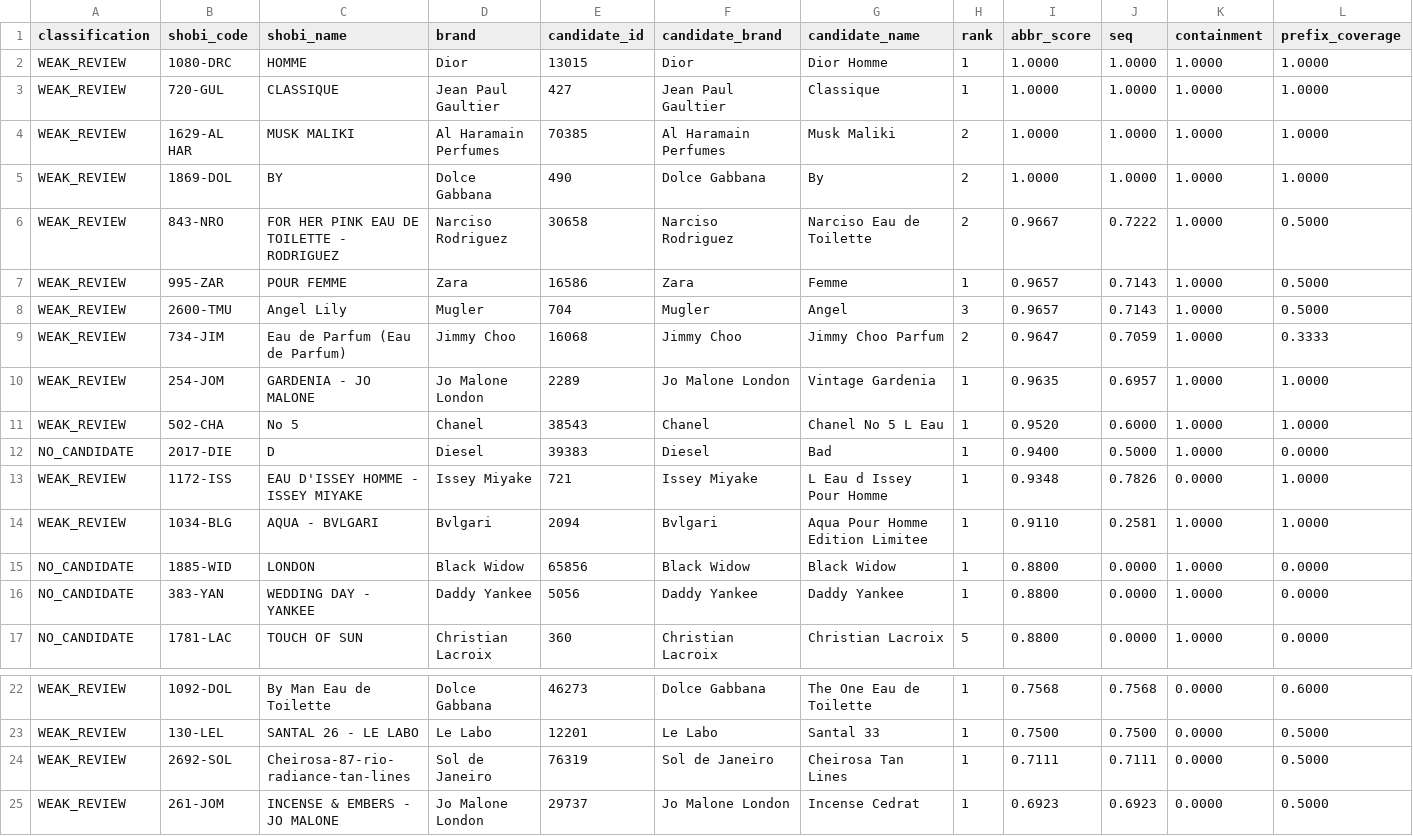
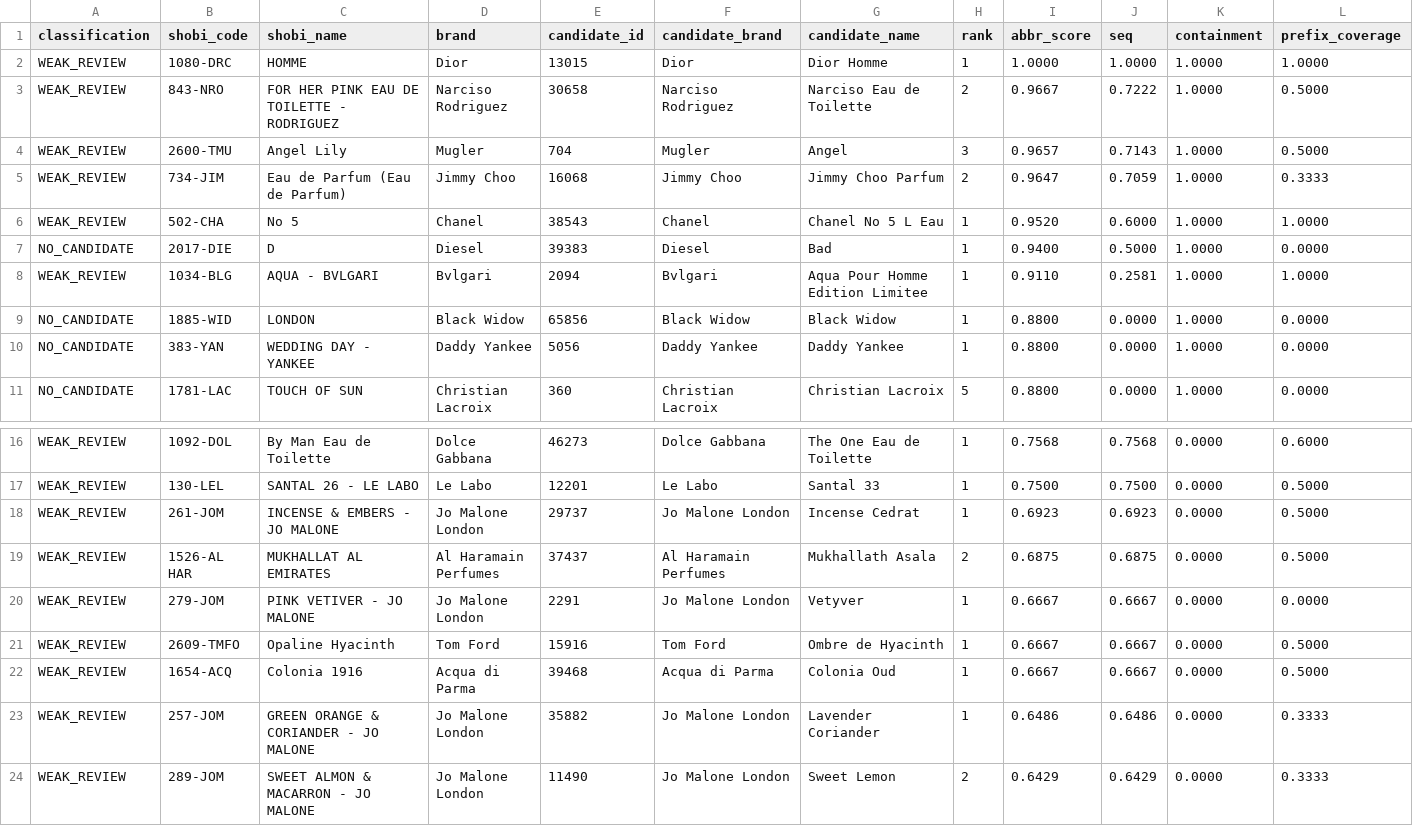
Before and after one commit to MarvvRed/Shobi_Inspiration, a CSV file: fragrantica-v2-brand-abbreviation-review.csv, drawn as a sheet; only a part is shown, gaps mark what is left out; the shorter side is filled out with more unchanged rows; rows hold the shown columns only; the diff names each change by its address in the sheet, - before the commit and + after, or states it on an @@ line.

```diff
--- a/fragrantica-v2-brand-abbreviation-review.csv
+++ b/fragrantica-v2-brand-abbreviation-review.csv
-row 3: WEAK_REVIEW | 720-GUL | CLASSIQUE | Jean Paul Gaultier | 427 | Jean Paul Gaultier | Classique | 1 | 1.0000 | 1.0000 | 1.0000 | 1.0000
-row 4: WEAK_REVIEW | 1629-AL HAR | MUSK MALIKI | Al Haramain Perfumes | 70385 | Al Haramain Perfumes | Musk Maliki | 2 | 1.0000 | 1.0000 | 1.0000 | 1.0000
-row 5: WEAK_REVIEW | 1869-DOL | BY | Dolce Gabbana | 490 | Dolce Gabbana | By | 2 | 1.0000 | 1.0000 | 1.0000 | 1.0000
-row 7: WEAK_REVIEW | 995-ZAR | POUR FEMME | Zara | 16586 | Zara | Femme | 1 | 0.9657 | 0.7143 | 1.0000 | 0.5000
-row 10: WEAK_REVIEW | 254-JOM | GARDENIA - JO MALONE | Jo Malone London | 2289 | Jo Malone London | Vintage Gardenia | 1 | 0.9635 | 0.6957 | 1.0000 | 1.0000
-row 13: WEAK_REVIEW | 1172-ISS | EAU D'ISSEY HOMME - ISSEY MIYAKE | Issey Miyake | 721 | Issey Miyake | L Eau d Issey Pour Homme | 1 | 0.9348 | 0.7826 | 0.0000 | 1.0000
-row 24: WEAK_REVIEW | 2692-SOL | Cheirosa-87-rio-radiance-tan-lines | Sol de Janeiro | 76319 | Sol de Janeiro | Cheirosa Tan Lines | 1 | 0.7111 | 0.7111 | 0.0000 | 0.5000
```
Also changed, not shown: fragrantica-v2-global-fallback-review.csv, fragrantica-v2-local-url-match.csv, 12 other files.
